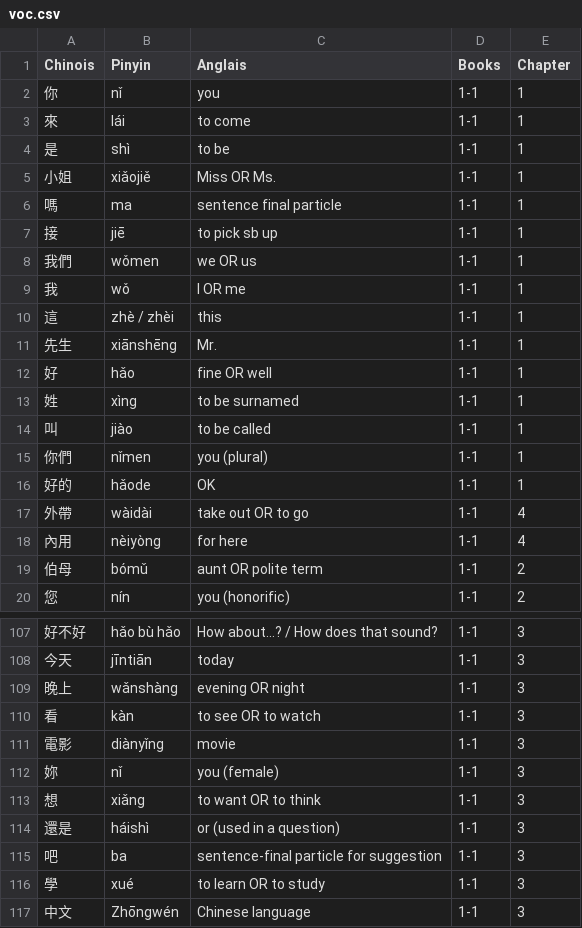
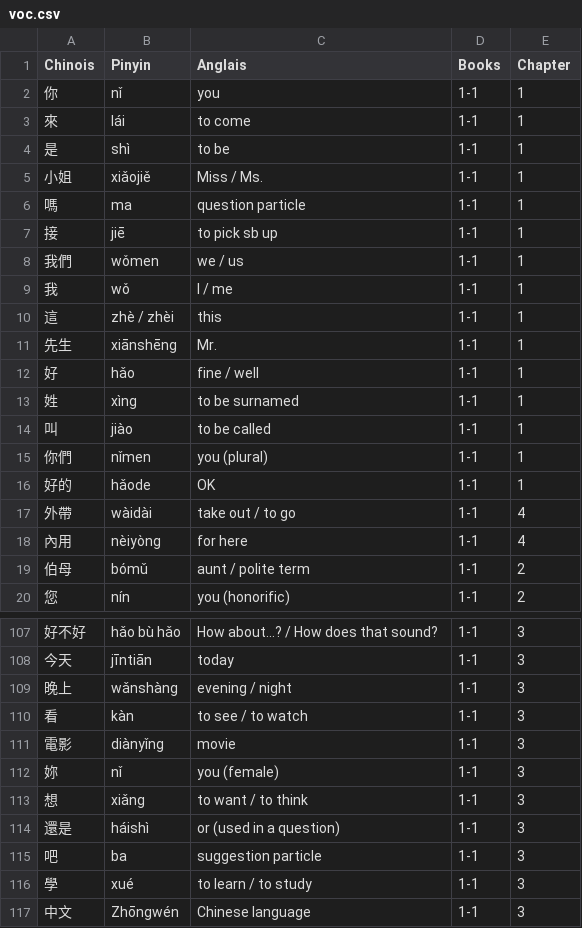
Before and after one commit to Mpoleur/mon-portfolio, a CSV file: voc.csv, drawn as a sheet; only a part is shown, gaps mark what is left out; the diff covers the shown part only.

```diff
--- a/voc.csv
+++ b/voc.csv
@@ -4,10 +4,10 @@
 是,shì,to be,1-1,1
-小姐,xiǎojiě,Miss OR Ms.,1-1,1
-嗎,ma,sentence final particle,1-1,1
+小姐,xiǎojiě,Miss / Ms.,1-1,1
+嗎,ma,question particle,1-1,1
 接,jiē,to pick sb up,1-1,1
-我們,wǒmen,we OR us,1-1,1
-我,wǒ,I OR me,1-1,1
+我們,wǒmen,we / us,1-1,1
+我,wǒ,I / me,1-1,1
 這,zhè / zhèi,this,1-1,1
 先生,xiānshēng,Mr.,1-1,1
-好,hǎo,fine OR well,1-1,1
+好,hǎo,fine / well,1-1,1
 姓,xìng,to be surnamed,1-1,1
@@ -16,5 +16,5 @@
 好的,hǎode,OK,1-1,1
-外帶,wàidài,take out OR to go,1-1,4
+外帶,wàidài,take out / to go,1-1,4
 內用,nèiyòng,for here,1-1,4
-伯母,bómǔ,aunt OR polite term ,1-1,2
+伯母,bómǔ,aunt / polite term ,1-1,2
 您,nín,you (honorific),1-1,2
@@ -108,10 +108,10 @@
 今天,jīntiān,today,1-1,3
-晚上,wǎnshàng,evening OR night,1-1,3
-看,kàn,to see OR to watch,1-1,3
+晚上,wǎnshàng,evening / night,1-1,3
+看,kàn,to see / to watch,1-1,3
 電影,diànyǐng,movie,1-1,3
 妳,nǐ,you (female),1-1,3
-想,xiǎng,to want OR to think,1-1,3
+想,xiǎng,to want / to think,1-1,3
 還是,háishì,or (used in a question),1-1,3
-吧,ba,sentence-final particle for suggestion,1-1,3
-學,xué,to learn OR to study,1-1,3
+吧,ba,suggestion particle,1-1,3
+學,xué,to learn / to study,1-1,3
 中文,Zhōngwén,Chinese language,1-1,3
```
Also changed, not shown: 27 edited cells elsewhere in this file.
